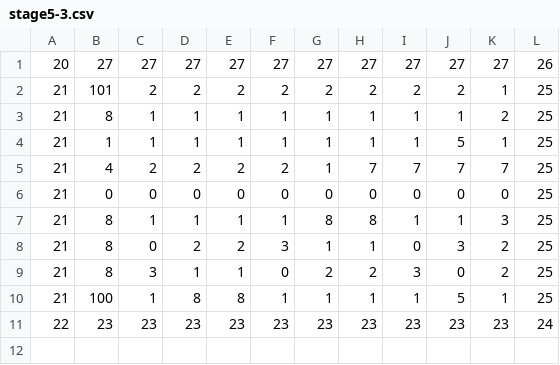
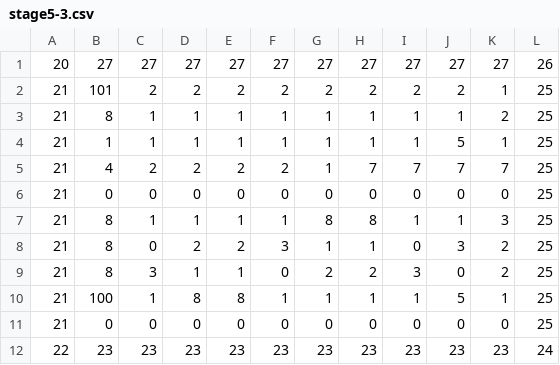
Before and after one commit to inouelab-waseda/unilab2023Net4.8, a CSV file: bin/Debug/stage5-3.csv, drawn as a sheet.

Commit message:
csvいじった

```diff
--- a/bin/Debug/stage5-3.csv
+++ b/bin/Debug/stage5-3.csv
@@ -10,2 +10,3 @@
 21,100,1,8,8,1,1,1,1,5,1,25
+21,0,0,0,0,0,0,0,0,0,0,25
 22,23,23,23,23,23,23,23,23,23,23,24
```
